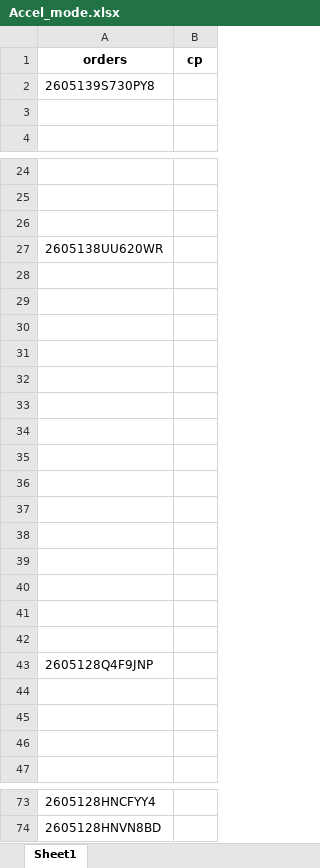
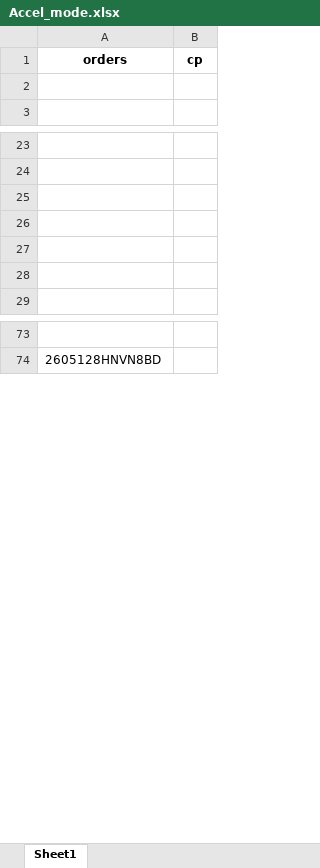
Before and after one commit to iHaveNoKnowledge/Python, an Excel workbook: projects/auto_page/autopageMKII/tables/Accel_mode.xlsx, sheet Sheet1, drawn as a sheet; only a part is shown, gaps mark what is left out; values as stored, in another font and other column widths than the file's, no borders; removed rows and columns are numbered as before the commit, all else as after; the diff covers the shown part only; the diff names each change by its address in the sheet, - before the commit and + after, or states it on an @@ line.

```diff
--- a/projects/auto_page/autopageMKII/tables/Accel_mode.xlsx (sheet Sheet1)
+++ b/projects/auto_page/autopageMKII/tables/Accel_mode.xlsx (sheet Sheet1)
-row 2: 2605139S730PY8
-row 27: 2605138UU620WR
-row 28: (empty)
-row 29: (empty)
-row 30: (empty)
-row 31: (empty)
-row 32: (empty)
-row 33: (empty)
-row 34: (empty)
-row 35: (empty)
-row 36: (empty)
-row 37: (empty)
-row 38: (empty)
-row 39: (empty)
-row 40: (empty)
-row 41: (empty)
-row 42: (empty)
-row 43: 2605128Q4F9JNP
-A73: 2605128HNCFYY4
+A73: (empty)
```
Also changed, not shown: 18 added rows and 9 edited cells elsewhere in this sheet, 2 other files.
